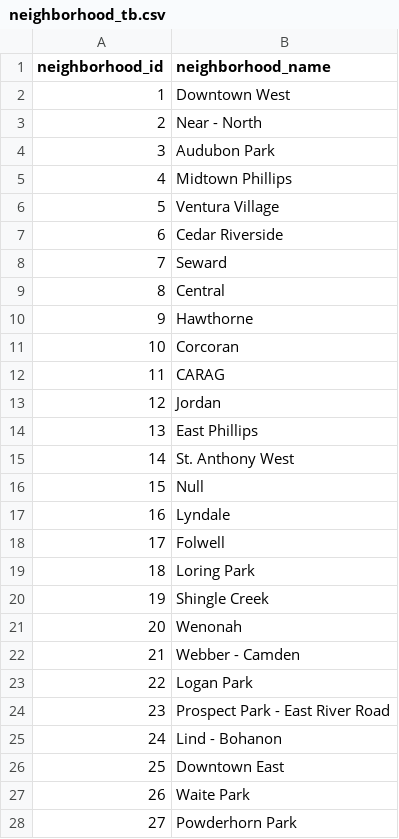
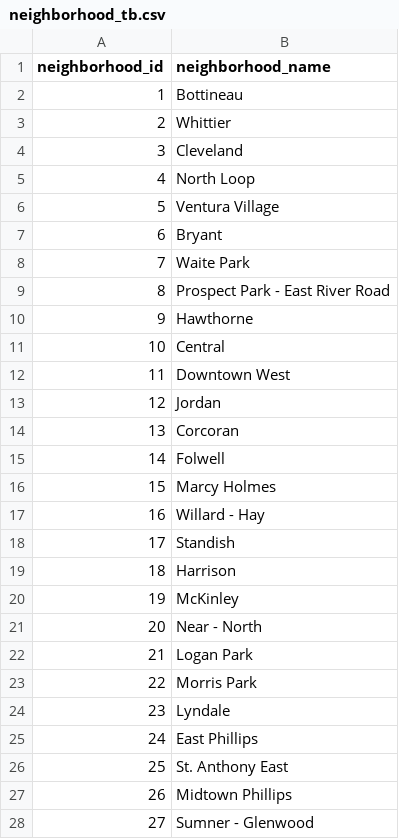
Before and after one commit to 12wollmana/UMN-Data_Analytics-Project_02, a CSV file: database/data/neighborhood_tb.csv, drawn as a sheet; only a part is shown; the diff covers the shown part only.

```diff
--- a/database/data/neighborhood_tb.csv
+++ b/database/data/neighborhood_tb.csv
@@ -1,28 +1,28 @@
 neighborhood_id,neighborhood_name
-1,Downtown West
-2,Near - North
-3,Audubon Park
-4,Midtown Phillips
+1,Bottineau
+2,Whittier
+3,Cleveland
+4,North Loop
 5,Ventura Village
-6,Cedar Riverside
-7,Seward
-8,Central
+6,Bryant
+7,Waite Park
+8,Prospect Park - East River Road
 9,Hawthorne
-10,Corcoran
-11,CARAG
+10,Central
+11,Downtown West
 12,Jordan
-13,East Phillips
-14,St. Anthony West
-15,Null
-16,Lyndale
-17,Folwell
-18,Loring Park
-19,Shingle Creek
-20,Wenonah
-21,Webber - Camden
-22,Logan Park
-23,Prospect Park - East River Road
-24,Lind - Bohanon
-25,Downtown East
-26,Waite Park
-27,Powderhorn Park
+13,Corcoran
+14,Folwell
+15,Marcy Holmes
+16,Willard - Hay
+17,Standish
+18,Harrison
+19,McKinley
+20,Near - North
+21,Logan Park
+22,Morris Park
+23,Lyndale
+24,East Phillips
+25,St. Anthony East
+26,Midtown Phillips
+27,Sumner - Glenwood
```
Also changed, not shown: 57 edited cells elsewhere in this file, database/data/city_summary_tb.csv, database/data/force_categories_tb.csv, 8 other files.
